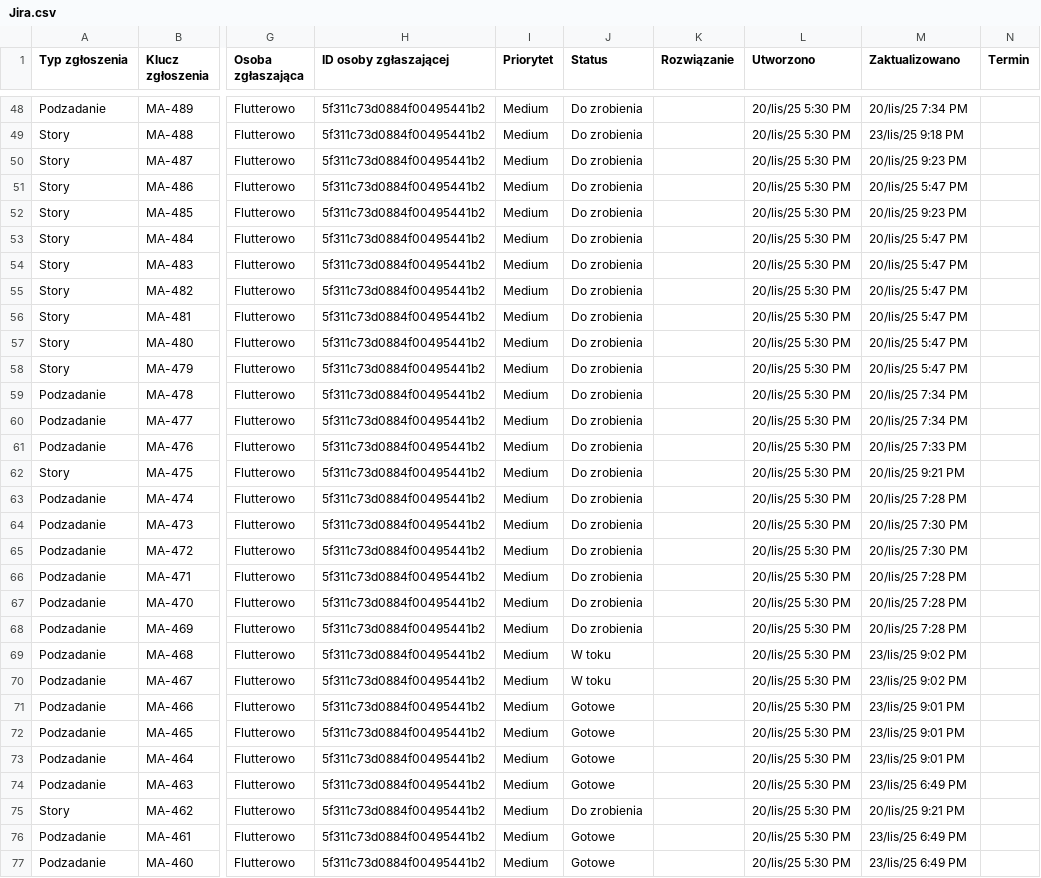
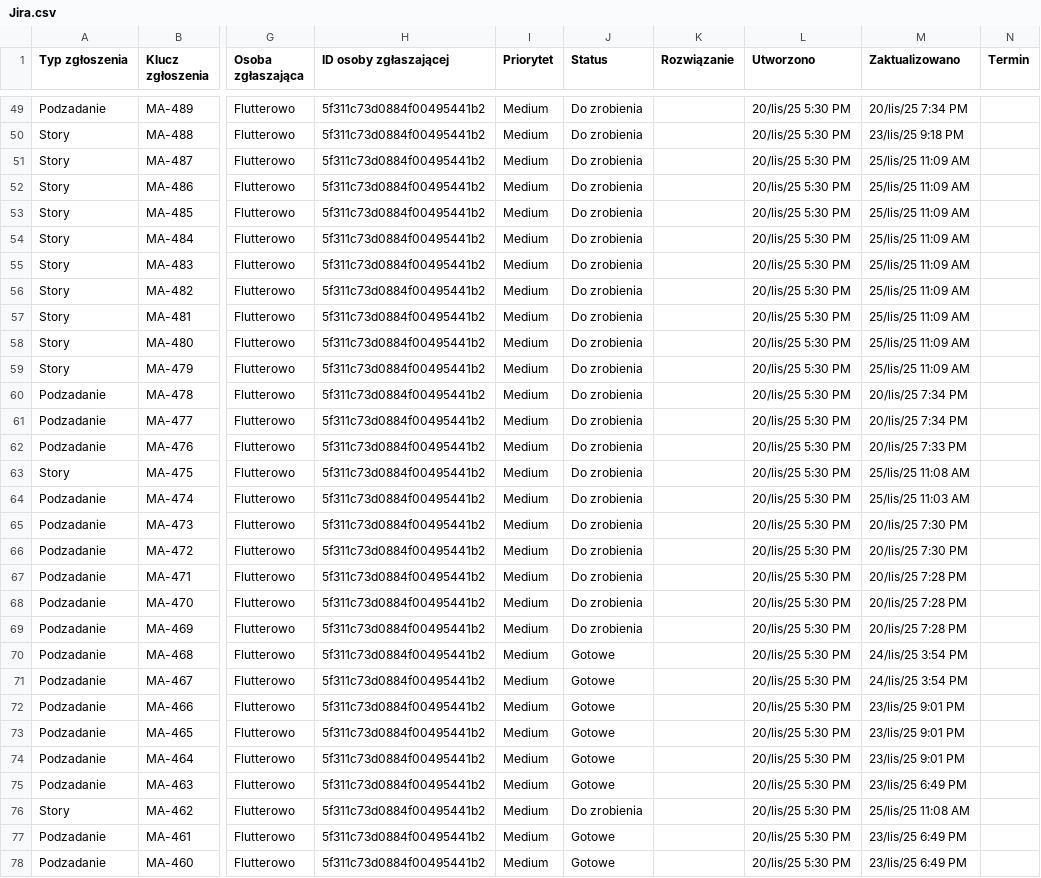
Before and after one commit to patrykdolata/patrykdolata.github.io, a CSV file: Jira.csv, drawn as a sheet; only a part is shown, gaps mark what is left out; addresses are those after the commit; the diff covers the shown part only; the diff names each change by its address in the sheet, - before the commit and + after, or states it on an @@ line.

```diff
--- a/Jira.csv
+++ b/Jira.csv
-M51 (Zaktualizowano): 20/lis/25 9:23 PM
+M51 (Zaktualizowano): 25/lis/25 11:09 AM
-M52 (Zaktualizowano): 20/lis/25 5:47 PM
+M52 (Zaktualizowano): 25/lis/25 11:09 AM
-M53 (Zaktualizowano): 20/lis/25 9:23 PM
+M53 (Zaktualizowano): 25/lis/25 11:09 AM
-M54:M59 (Zaktualizowano): 20/lis/25 5:47 PM
+M54:M59 (Zaktualizowano): 25/lis/25 11:09 AM
-M63 (Zaktualizowano): 20/lis/25 9:21 PM
+M63 (Zaktualizowano): 25/lis/25 11:08 AM
-M64 (Zaktualizowano): 20/lis/25 7:28 PM
+M64 (Zaktualizowano): 25/lis/25 11:03 AM
-J70:J71 (Status): W toku
+J70:J71 (Status): Gotowe
-M70:M71 (Zaktualizowano): 23/lis/25 9:02 PM
+M70:M71 (Zaktualizowano): 24/lis/25 3:54 PM
-M76 (Zaktualizowano): 20/lis/25 9:21 PM
+M76 (Zaktualizowano): 25/lis/25 11:08 AM
```
Also changed, not shown: 2 added rows, 1 removed row and 41 edited cells elsewhere in this file, 4 other files.
